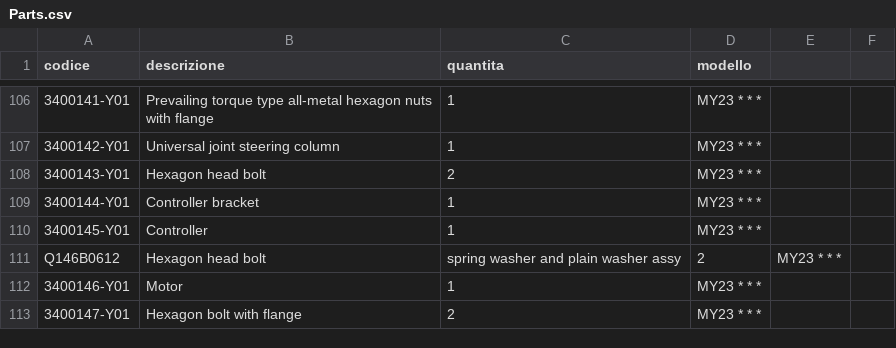
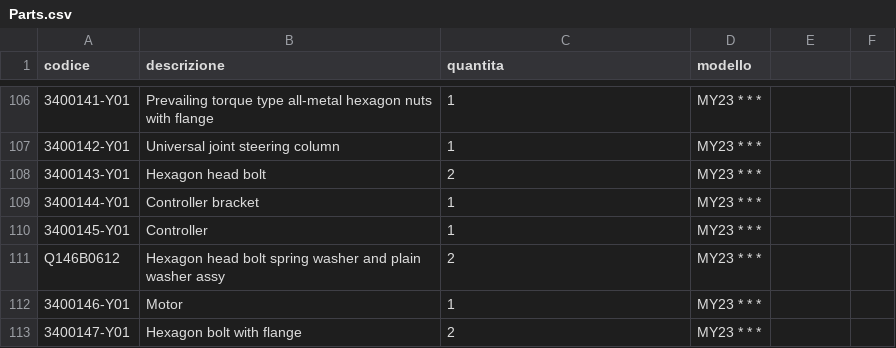
Before and after one commit to MicheleYOYO/YOYO-SpareParts, a CSV file: Parts.csv, drawn as a sheet; only a part is shown, gaps mark what is left out; the diff names each change by its address in the sheet, - before the commit and + after, or states it on an @@ line.

Commit message:
Update Parts.csv

```diff
--- a/Parts.csv
+++ b/Parts.csv
-B111 (descrizione): Hexagon head bolt
+B111 (descrizione): Hexagon head bolt spring washer and plain washer assy
-C111 (quantita): spring washer and plain washer assy
+C111 (quantita): 2
-D111 (modello): 2
+D111 (modello): MY23 * * *
-E111: MY23 * * *
+E111: (empty)
```
